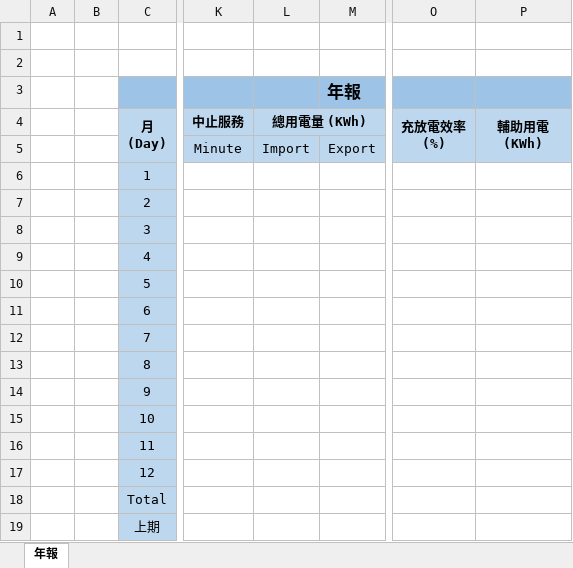
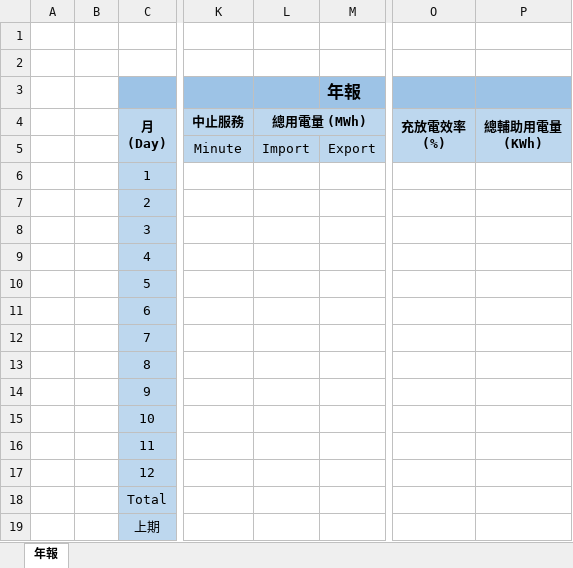
Before and after one commit to Starenergyems/SEEMS_EMS_HL10, an Excel workbook: public/report/YearReport.xlsx, sheet 年報, drawn as a sheet; only a part is shown, gaps mark what is left out; values as stored, in another font and other column widths than the file's, no borders; ↵ is a line break in a cell; the diff names each change by its address in the sheet, - before the commit and + after, or states it on an @@ line.

```diff
--- a/public/report/YearReport.xlsx (sheet 年報)
+++ b/public/report/YearReport.xlsx (sheet 年報)
-L4: 總用電量 (KWh)
+L4: 總用電量 (MWh)
-P4: 輔助用電 ↵ (KWh)
+P4: 總輔助用電量 ↵ (KWh)
```
Also changed, not shown: public/report/DayReport.xlsx, public/report/MonthReport.xlsx, 1 other file.
